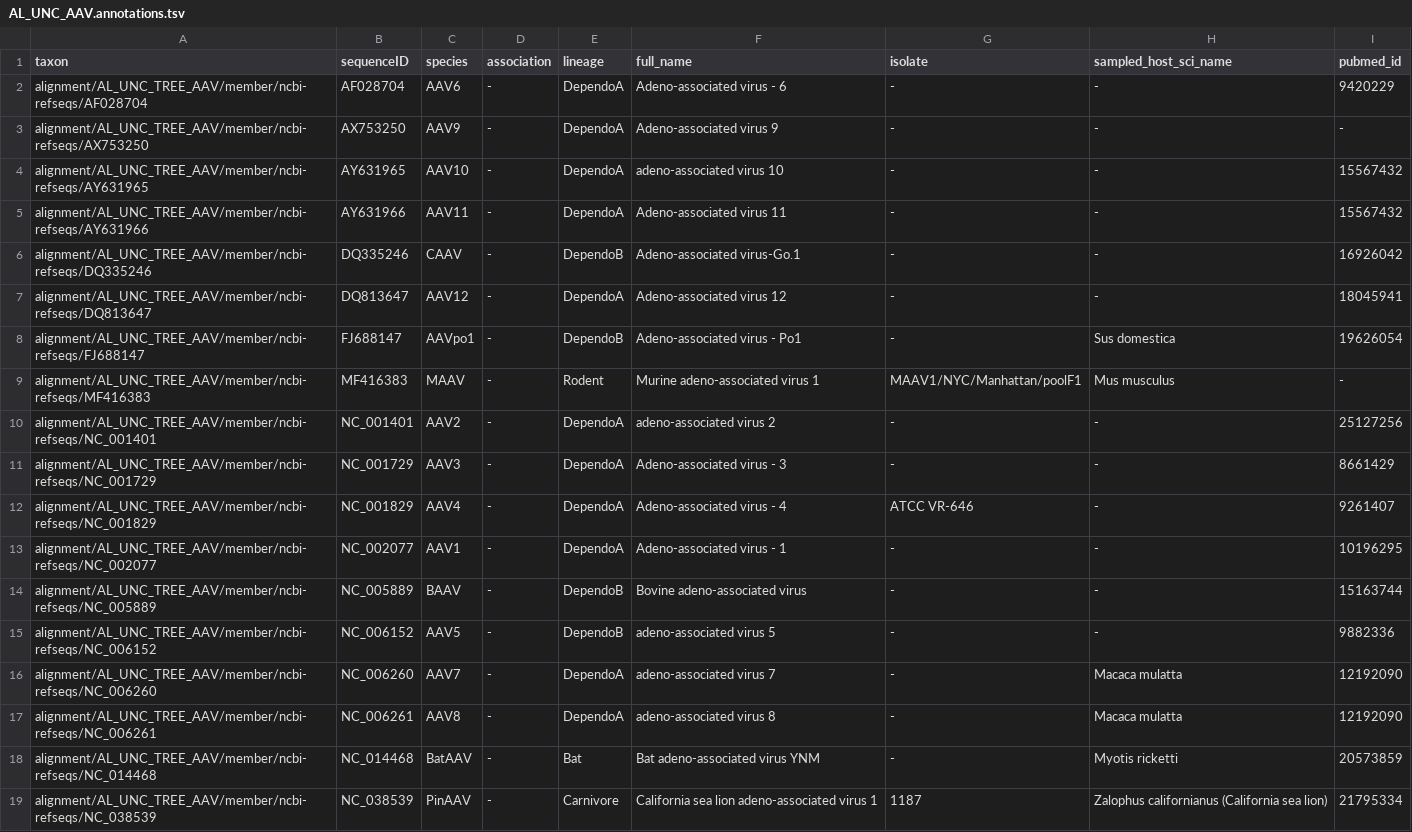
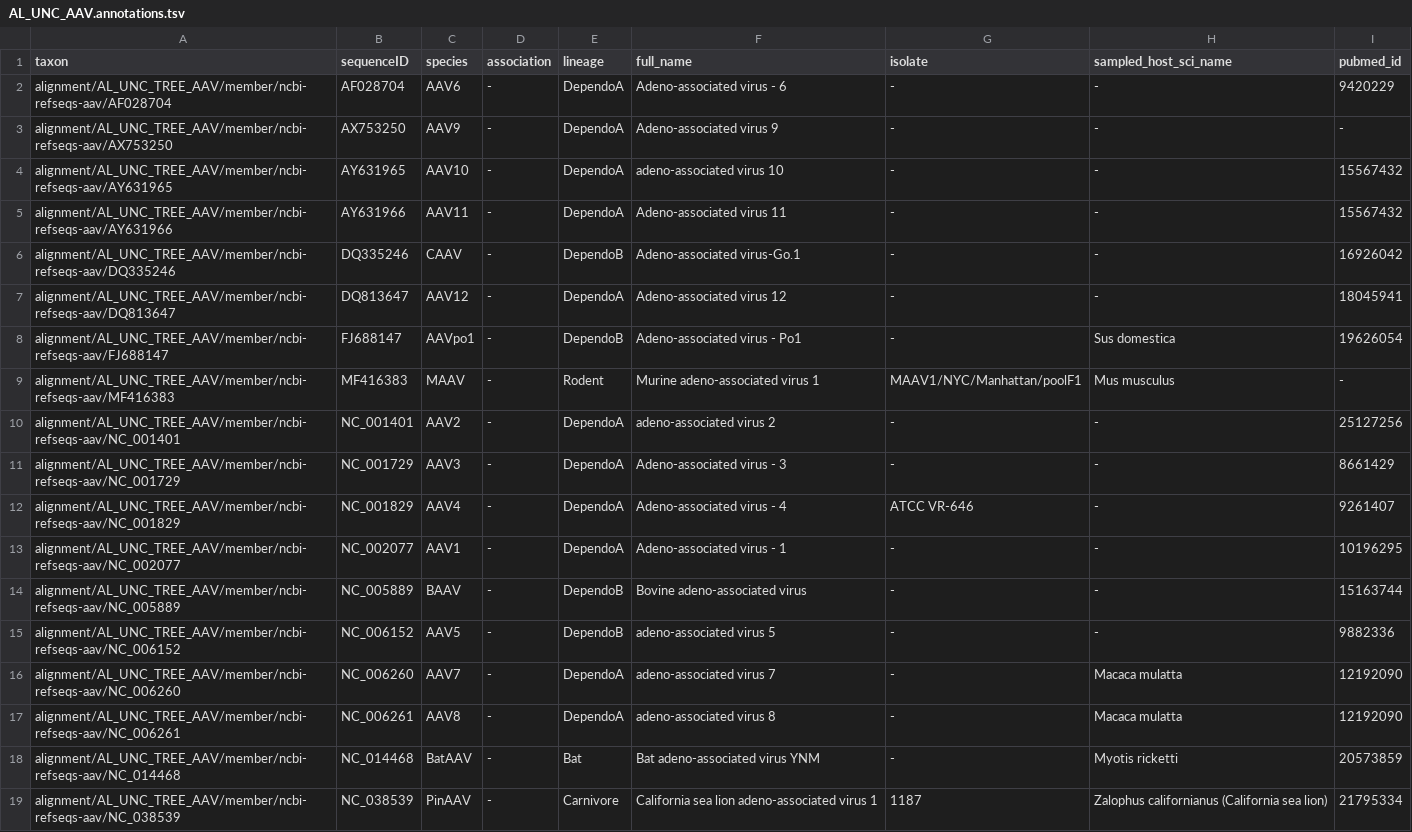
Before and after one commit to giffordlabcvr/AAV-Atlas, a TSV file: trees/AL_UNC_AAV.annotations.tsv, drawn as a sheet.

```diff
--- a/trees/AL_UNC_AAV.annotations.tsv
+++ b/trees/AL_UNC_AAV.annotations.tsv
@@ -1,19 +1,19 @@
 taxon	sequenceID	species	association	lineage	full_name	isolate	sampled_host_sci_name	pubmed_id
-alignment/AL_UNC_TREE_AAV/member/ncbi-refseqs/AF028704	AF028704	AAV6	-	DependoA	Adeno-associated virus - 6	-	-	9420229
-alignment/AL_UNC_TREE_AAV/member/ncbi-refseqs/AX753250	AX753250	AAV9	-	DependoA	Adeno-associated virus 9	-	-	-
-alignment/AL_UNC_TREE_AAV/member/ncbi-refseqs/AY631965	AY631965	AAV10	-	DependoA	adeno-associated virus 10	-	-	15567432
-alignment/AL_UNC_TREE_AAV/member/ncbi-refseqs/AY631966	AY631966	AAV11	-	DependoA	Adeno-associated virus 11	-	-	15567432
-alignment/AL_UNC_TREE_AAV/member/ncbi-refseqs/DQ335246	DQ335246	CAAV	-	DependoB	Adeno-associated virus-Go.1	-	-	16926042
-alignment/AL_UNC_TREE_AAV/member/ncbi-refseqs/DQ813647	DQ813647	AAV12	-	DependoA	Adeno-associated virus 12	-	-	18045941
-alignment/AL_UNC_TREE_AAV/member/ncbi-refseqs/FJ688147	FJ688147	AAVpo1	-	DependoB	Adeno-associated virus - Po1	-	Sus domestica	19626054
-alignment/AL_UNC_TREE_AAV/member/ncbi-refseqs/MF416383	MF416383	MAAV	-	Rodent	Murine adeno-associated virus 1	MAAV1/NYC/Manhattan/poolF1	Mus musculus	-
-alignment/AL_UNC_TREE_AAV/member/ncbi-refseqs/NC_001401	NC_001401	AAV2	-	DependoA	adeno-associated virus 2	-	-	25127256
-alignment/AL_UNC_TREE_AAV/member/ncbi-refseqs/NC_001729	NC_001729	AAV3	-	DependoA	Adeno-associated virus - 3	-	-	8661429
-alignment/AL_UNC_TREE_AAV/member/ncbi-refseqs/NC_001829	NC_001829	AAV4	-	DependoA	Adeno-associated virus - 4	ATCC VR-646	-	9261407
-alignment/AL_UNC_TREE_AAV/member/ncbi-refseqs/NC_002077	NC_002077	AAV1	-	DependoA	Adeno-associated virus - 1	-	-	10196295
-alignment/AL_UNC_TREE_AAV/member/ncbi-refseqs/NC_005889	NC_005889	BAAV	-	DependoB	Bovine adeno-associated virus	-	-	15163744
-alignment/AL_UNC_TREE_AAV/member/ncbi-refseqs/NC_006152	NC_006152	AAV5	-	DependoB	adeno-associated virus 5	-	-	9882336
-alignment/AL_UNC_TREE_AAV/member/ncbi-refseqs/NC_006260	NC_006260	AAV7	-	DependoA	adeno-associated virus 7	-	Macaca mulatta	12192090
-alignment/AL_UNC_TREE_AAV/member/ncbi-refseqs/NC_006261	NC_006261	AAV8	-	DependoA	adeno-associated virus 8	-	Macaca mulatta	12192090
-alignment/AL_UNC_TREE_AAV/member/ncbi-refseqs/NC_014468	NC_014468	BatAAV	-	Bat	Bat adeno-associated virus YNM	-	Myotis ricketti	20573859
-alignment/AL_UNC_TREE_AAV/member/ncbi-refseqs/NC_038539	NC_038539	PinAAV	-	Carnivore	California sea lion adeno-associated virus 1	1187	Zalophus californianus (California sea lion)	21795334
+alignment/AL_UNC_TREE_AAV/member/ncbi-refseqs-aav/AF028704	AF028704	AAV6	-	DependoA	Adeno-associated virus - 6	-	-	9420229
+alignment/AL_UNC_TREE_AAV/member/ncbi-refseqs-aav/AX753250	AX753250	AAV9	-	DependoA	Adeno-associated virus 9	-	-	-
+alignment/AL_UNC_TREE_AAV/member/ncbi-refseqs-aav/AY631965	AY631965	AAV10	-	DependoA	adeno-associated virus 10	-	-	15567432
+alignment/AL_UNC_TREE_AAV/member/ncbi-refseqs-aav/AY631966	AY631966	AAV11	-	DependoA	Adeno-associated virus 11	-	-	15567432
+alignment/AL_UNC_TREE_AAV/member/ncbi-refseqs-aav/DQ335246	DQ335246	CAAV	-	DependoB	Adeno-associated virus-Go.1	-	-	16926042
+alignment/AL_UNC_TREE_AAV/member/ncbi-refseqs-aav/DQ813647	DQ813647	AAV12	-	DependoA	Adeno-associated virus 12	-	-	18045941
+alignment/AL_UNC_TREE_AAV/member/ncbi-refseqs-aav/FJ688147	FJ688147	AAVpo1	-	DependoB	Adeno-associated virus - Po1	-	Sus domestica	19626054
+alignment/AL_UNC_TREE_AAV/member/ncbi-refseqs-aav/MF416383	MF416383	MAAV	-	Rodent	Murine adeno-associated virus 1	MAAV1/NYC/Manhattan/poolF1	Mus musculus	-
+alignment/AL_UNC_TREE_AAV/member/ncbi-refseqs-aav/NC_001401	NC_001401	AAV2	-	DependoA	adeno-associated virus 2	-	-	25127256
+alignment/AL_UNC_TREE_AAV/member/ncbi-refseqs-aav/NC_001729	NC_001729	AAV3	-	DependoA	Adeno-associated virus - 3	-	-	8661429
+alignment/AL_UNC_TREE_AAV/member/ncbi-refseqs-aav/NC_001829	NC_001829	AAV4	-	DependoA	Adeno-associated virus - 4	ATCC VR-646	-	9261407
+alignment/AL_UNC_TREE_AAV/member/ncbi-refseqs-aav/NC_002077	NC_002077	AAV1	-	DependoA	Adeno-associated virus - 1	-	-	10196295
+alignment/AL_UNC_TREE_AAV/member/ncbi-refseqs-aav/NC_005889	NC_005889	BAAV	-	DependoB	Bovine adeno-associated virus	-	-	15163744
+alignment/AL_UNC_TREE_AAV/member/ncbi-refseqs-aav/NC_006152	NC_006152	AAV5	-	DependoB	adeno-associated virus 5	-	-	9882336
+alignment/AL_UNC_TREE_AAV/member/ncbi-refseqs-aav/NC_006260	NC_006260	AAV7	-	DependoA	adeno-associated virus 7	-	Macaca mulatta	12192090
+alignment/AL_UNC_TREE_AAV/member/ncbi-refseqs-aav/NC_006261	NC_006261	AAV8	-	DependoA	adeno-associated virus 8	-	Macaca mulatta	12192090
+alignment/AL_UNC_TREE_AAV/member/ncbi-refseqs-aav/NC_014468	NC_014468	BatAAV	-	Bat	Bat adeno-associated virus YNM	-	Myotis ricketti	20573859
+alignment/AL_UNC_TREE_AAV/member/ncbi-refseqs-aav/NC_038539	NC_038539	PinAAV	-	Carnivore	California sea lion adeno-associated virus 1	1187	Zalophus californianus (California sea lion)	21795334
```
Also changed, not shown: 7 other files.
